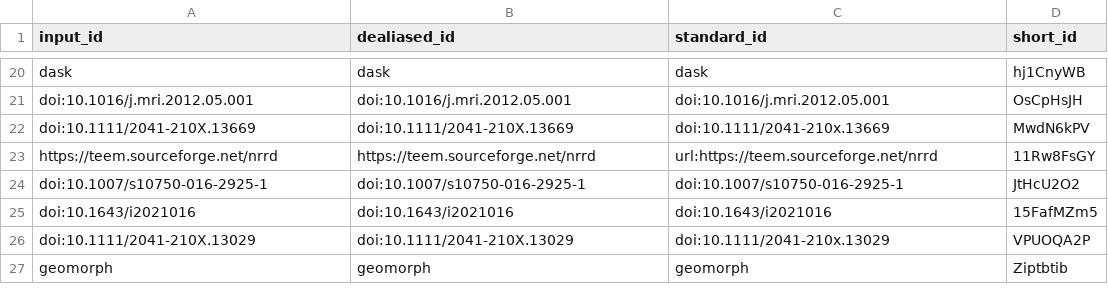
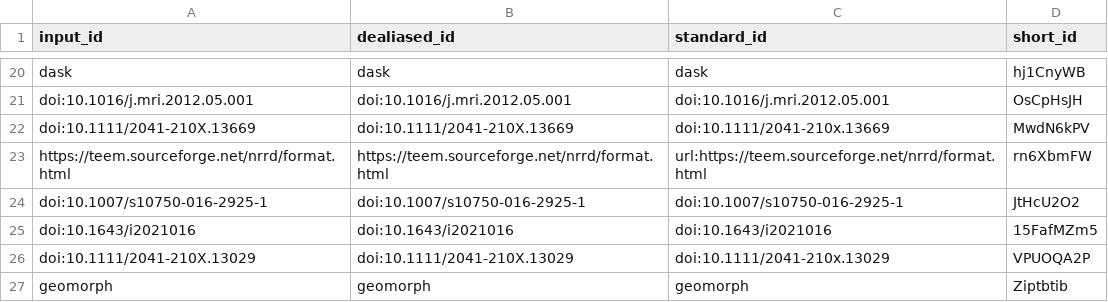
Before and after one commit to habi/EAWAG-manuscript, a TSV file: citations.tsv, drawn as a sheet; only a part is shown, gaps mark what is left out; removed rows and columns are numbered as before the commit, all else as after; the diff names each change by its address in the sheet, - before the commit and + after, or states it on an @@ line.

Commit message:
Answer growth 'ring' suggestion from R1 [ci skip]
This build is based on
https://github.com/habi/EAWAG-manuscript/commit/cf174315484443289e3b288555f8ec832a6cc151.

This commit was created by the following CI build and job:
https://github.com/habi/EAWAG-manuscript/commit/cf174315484443289e3b288555f8ec832a6cc151/checks
https://github.com/habi/EAWAG-manuscript/actions/runs/5506777321

```diff
--- a/citations.tsv
+++ b/citations.tsv
-row 23: https://teem.sourceforge.net/nrrd | https://teem.sourceforge.net/nrrd | url:https://teem.sourceforge.net/nrrd | 11Rw8FsGY
+row 23: https://teem.sourceforge.net/nrrd/format.html | https://teem.sourceforge.net/nrrd/format.html | url:https://teem.sourceforge.net/nrrd/format.html | rn6XbmFW
```
Also changed, not shown: 8 other files.
